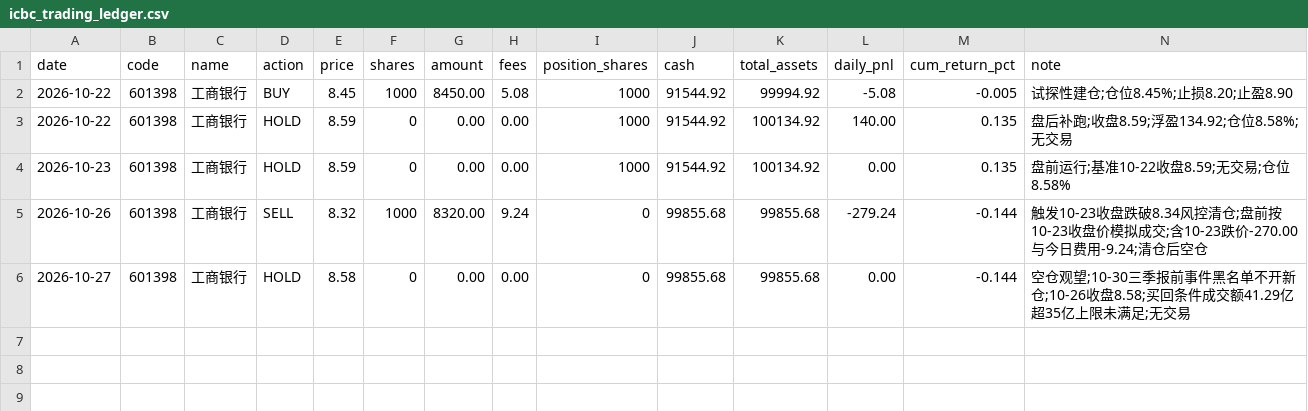
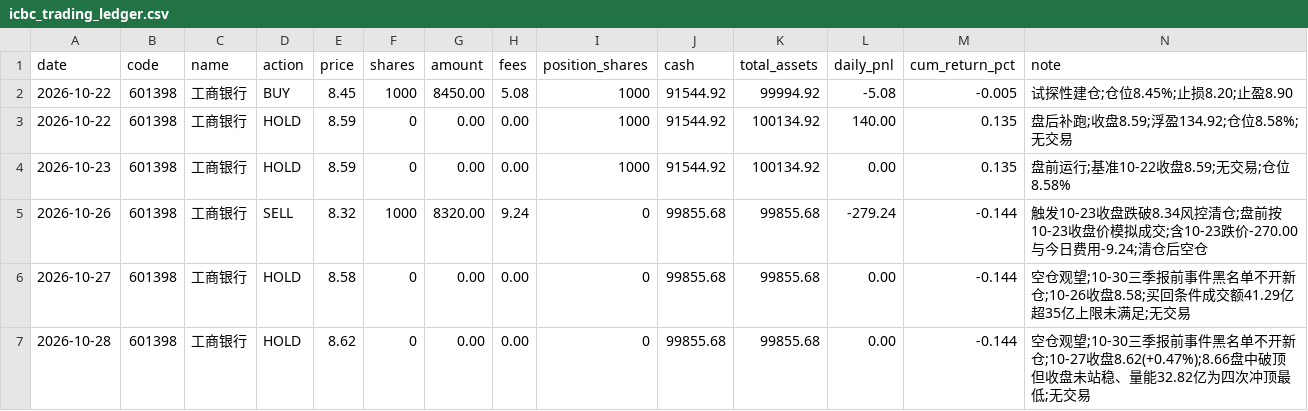
Before and after one commit to whpwwy/601398Search, a CSV file: icbc_trading_ledger.csv, drawn as a sheet.

```diff
--- a/icbc_trading_ledger.csv
+++ b/icbc_trading_ledger.csv
@@ -6 +6,2 @@ date,code,name,action,price,shares,amount,fees,position_shares,cash,total_assets
 2026-10-27,601398,工商银行,HOLD,8.58,0,0.00,0.00,0,99855.68,99855.68,0.00,-0.144,空仓观望;10-30三季报前事件黑名单不开新仓;10-26收盘8.58;买回条件成交额41.29亿超35亿上限未满足;无交易
+2026-10-28,601398,工商银行,HOLD,8.62,0,0.00,0.00,0,99855.68,99855.68,0.00,-0.144,空仓观望;10-30三季报前事件黑名单不开新仓;10-27收盘8.62(+0.47%);8.66盘中破顶但收盘未站稳、量能32.82亿为四次冲顶最低;无交易
```
Also changed, not shown: 2 other files.
